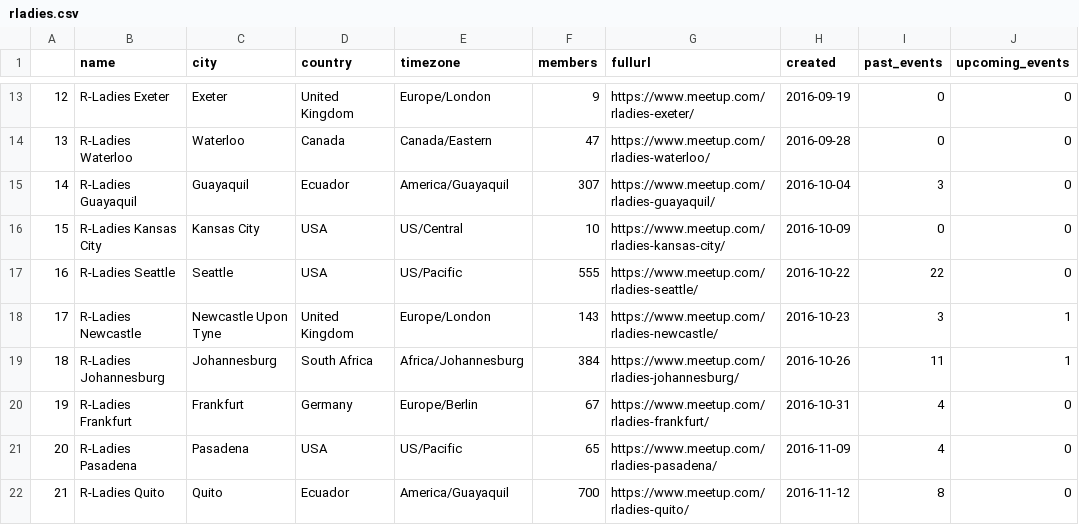
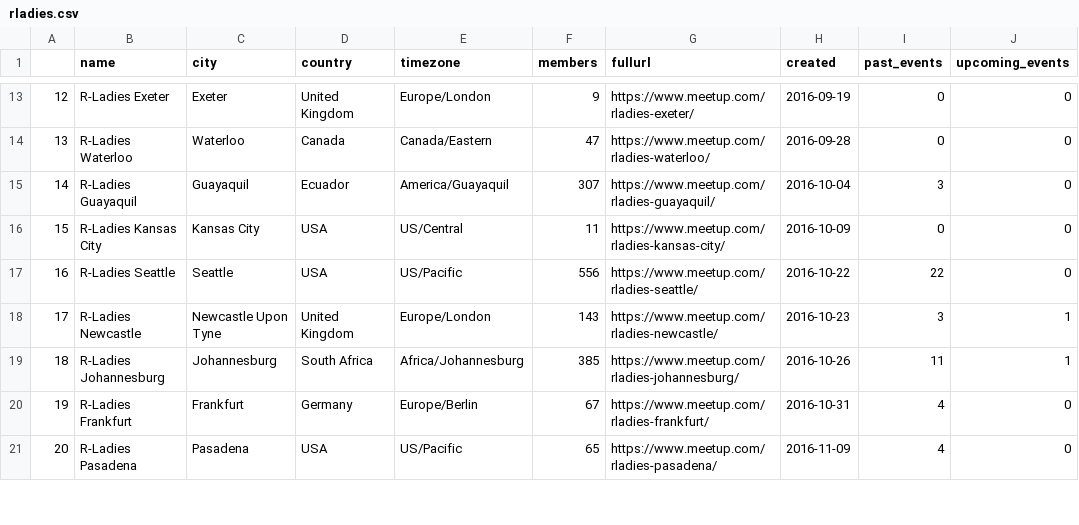
Before and after one commit to benubah/r-community-explorer, a CSV file: docs/data/rladies.csv, drawn as a sheet; only a part is shown, gaps mark what is left out; removed rows and columns are numbered as before the commit, all else as after; the diff covers the shown part only; the diff names each change by its address in the sheet, - before the commit and + after, or states it on an @@ line.

```diff
--- a/docs/data/rladies.csv
+++ b/docs/data/rladies.csv
-F16 (members): 10
+F16 (members): 11
-F17 (members): 555
+F17 (members): 556
-F19 (members): 384
+F19 (members): 385
-row 22: 21 | R-Ladies Quito | Quito | Ecuador | America/Guayaquil | 700 | https://www.meetup.com/rladies-quito/ | 2016-11-12 | 8 | 0
```
Also changed, not shown: 4 added rows, 3 removed rows, 27 edited cells and row numbers in column A elsewhere in this file, docs/data/rugs.csv, 4 other files.
